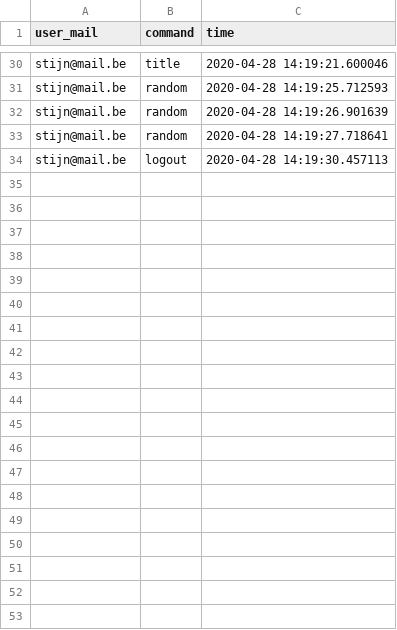
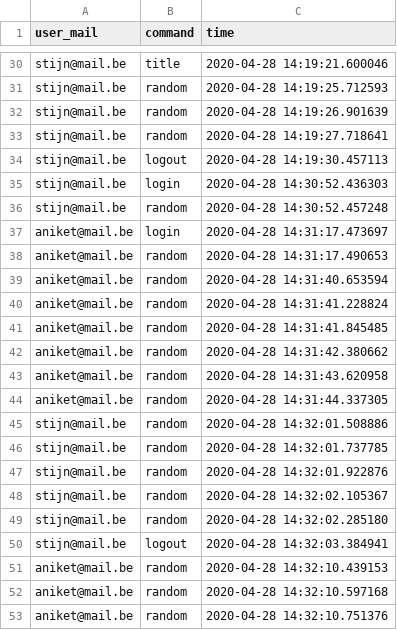
Before and after one commit to StijnVandendriessche1/project-2020-Aniket_Arora-Stijn_Vandendriessche, a CSV file: data/logboek.csv, drawn as a sheet; only a part is shown, gaps mark what is left out; the diff covers the shown part only; the diff names each change by its address in the sheet, - before the commit and + after, or states it on an @@ line.

```diff
--- a/data/logboek.csv
+++ b/data/logboek.csv
+row 35: stijn@mail.be | login | 2020-04-28 14:30:52.436303
+row 36: stijn@mail.be | random | 2020-04-28 14:30:52.457248
+row 37: aniket@mail.be | login | 2020-04-28 14:31:17.473697
+row 38: aniket@mail.be | random | 2020-04-28 14:31:17.490653
+row 39: aniket@mail.be | random | 2020-04-28 14:31:40.653594
+row 40: aniket@mail.be | random | 2020-04-28 14:31:41.228824
+row 41: aniket@mail.be | random | 2020-04-28 14:31:41.845485
+row 42: aniket@mail.be | random | 2020-04-28 14:31:42.380662
+row 43: aniket@mail.be | random | 2020-04-28 14:31:43.620958
+row 44: aniket@mail.be | random | 2020-04-28 14:31:44.337305
+row 45: stijn@mail.be | random | 2020-04-28 14:32:01.508886
+row 46: stijn@mail.be | random | 2020-04-28 14:32:01.737785
+row 47: stijn@mail.be | random | 2020-04-28 14:32:01.922876
+row 48: stijn@mail.be | random | 2020-04-28 14:32:02.105367
+row 49: stijn@mail.be | random | 2020-04-28 14:32:02.285180
+row 50: stijn@mail.be | logout | 2020-04-28 14:32:03.384941
+row 51: aniket@mail.be | random | 2020-04-28 14:32:10.439153
+row 52: aniket@mail.be | random | 2020-04-28 14:32:10.597168
+row 53: aniket@mail.be | random | 2020-04-28 14:32:10.751376
```
Also changed, not shown: 36 added rows elsewhere in this file, 3 other files.
